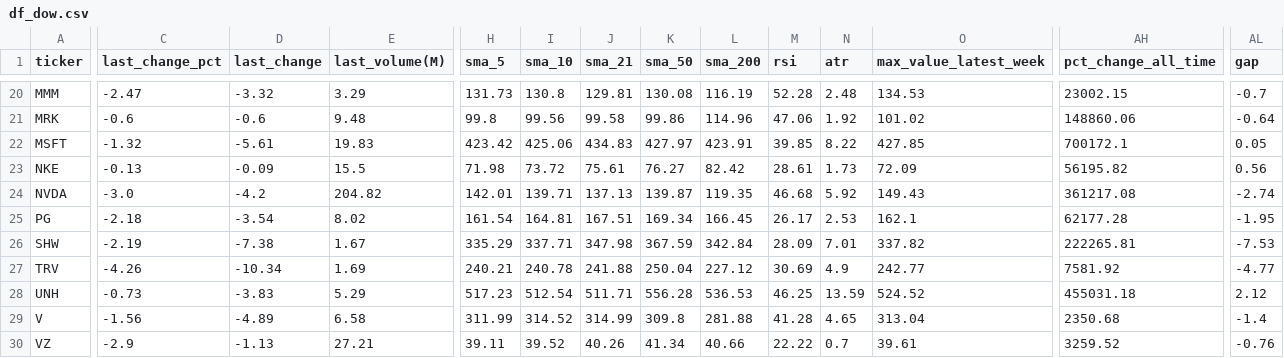
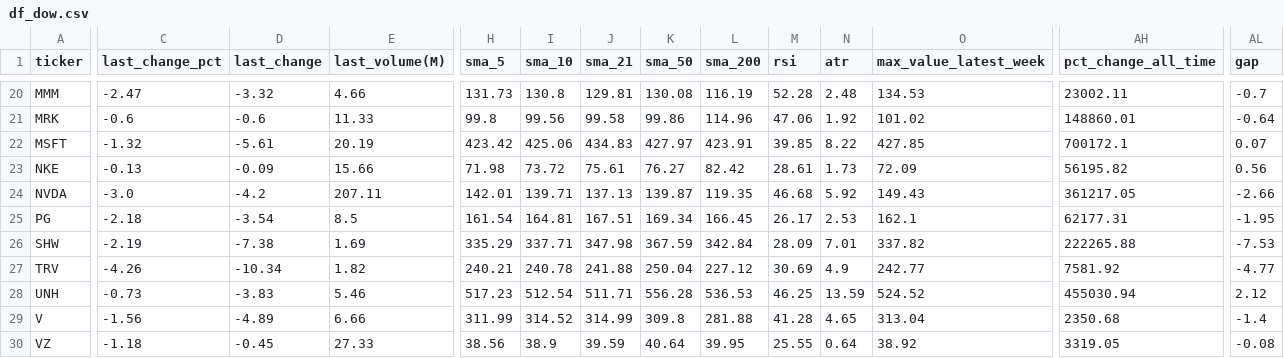
Before and after one commit to bhattathakur/snpdaily, a CSV file: df_dow.csv, drawn as a sheet; only a part is shown, gaps mark what is left out; the diff covers the shown part only; the diff names each change by its address in the sheet, - before the commit and + after, or states it on an @@ line.

```diff
--- a/df_dow.csv
+++ b/df_dow.csv
-E20 (last_volume(M)): 3.29
+E20 (last_volume(M)): 4.66
-AH20 (pct_change_all_time): 23002.15
+AH20 (pct_change_all_time): 23002.11
-E21 (last_volume(M)): 9.48
+E21 (last_volume(M)): 11.33
-AH21 (pct_change_all_time): 148860.06
+AH21 (pct_change_all_time): 148860.01
-E22 (last_volume(M)): 19.83
+E22 (last_volume(M)): 20.19
-AL22 (gap): 0.05
+AL22 (gap): 0.07
-E23 (last_volume(M)): 15.5
+E23 (last_volume(M)): 15.66
-E24 (last_volume(M)): 204.82
+E24 (last_volume(M)): 207.11
-AH24 (pct_change_all_time): 361217.08
+AH24 (pct_change_all_time): 361217.05
-AL24 (gap): -2.74
+AL24 (gap): -2.66
-E25 (last_volume(M)): 8.02
+E25 (last_volume(M)): 8.5
-AH25 (pct_change_all_time): 62177.28
+AH25 (pct_change_all_time): 62177.31
-E26 (last_volume(M)): 1.67
+E26 (last_volume(M)): 1.69
-AH26 (pct_change_all_time): 222265.81
+AH26 (pct_change_all_time): 222265.88
-E27 (last_volume(M)): 1.69
+E27 (last_volume(M)): 1.82
-E28 (last_volume(M)): 5.29
+E28 (last_volume(M)): 5.46
-AH28 (pct_change_all_time): 455031.18
+AH28 (pct_change_all_time): 455030.94
-E29 (last_volume(M)): 6.58
+E29 (last_volume(M)): 6.66
-C30 (last_change_pct): -2.9
+C30 (last_change_pct): -1.18
-D30 (last_change): -1.13
+D30 (last_change): -0.45
-E30 (last_volume(M)): 27.21
+E30 (last_volume(M)): 27.33
-H30 (sma_5): 39.11
+H30 (sma_5): 38.56
-I30 (sma_10): 39.52
+I30 (sma_10): 38.9
-J30 (sma_21): 40.26
+J30 (sma_21): 39.59
-K30 (sma_50): 41.34
+K30 (sma_50): 40.64
-L30 (sma_200): 40.66
+L30 (sma_200): 39.95
-M30 (rsi): 22.22
+M30 (rsi): 25.55
-N30 (atr): 0.7
+N30 (atr): 0.64
-O30 (max_value_latest_week): 39.61
+O30 (max_value_latest_week): 38.92
-AH30 (pct_change_all_time): 3259.52
+AH30 (pct_change_all_time): 3319.05
-AL30 (gap): -0.76
+AL30 (gap): -0.08
```
Also changed, not shown: 43 edited cells elsewhere in this file, df_combined.csv, df_nasdaq100.csv, 4 other files.
